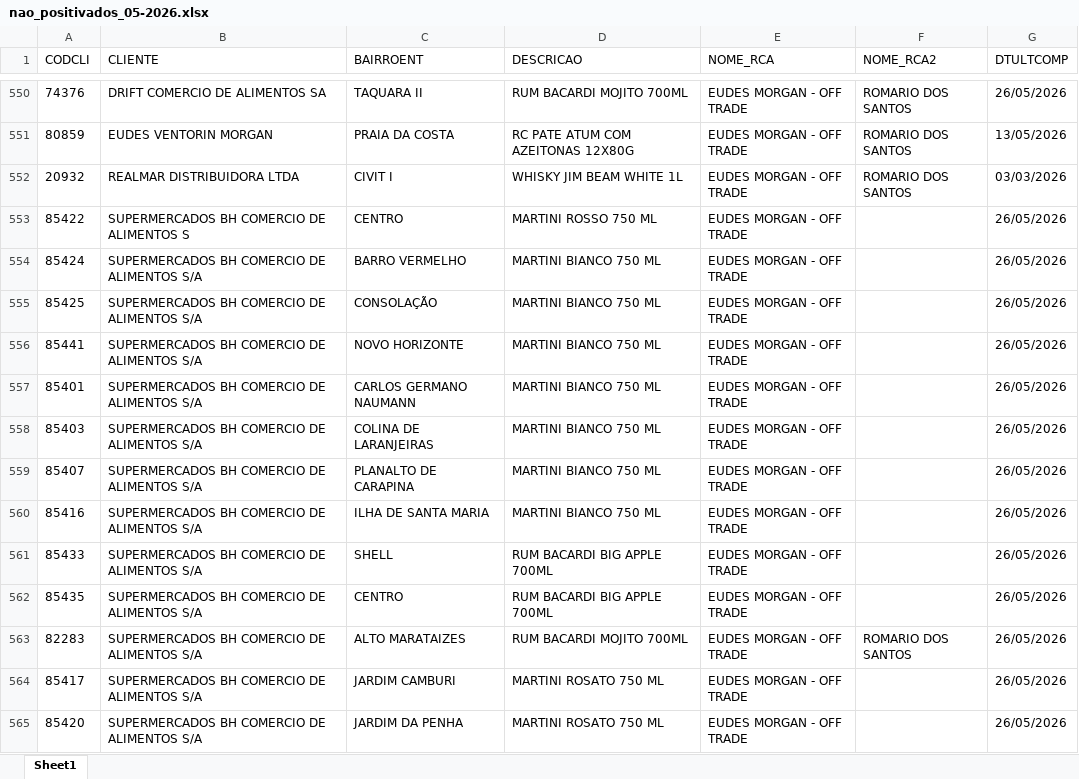
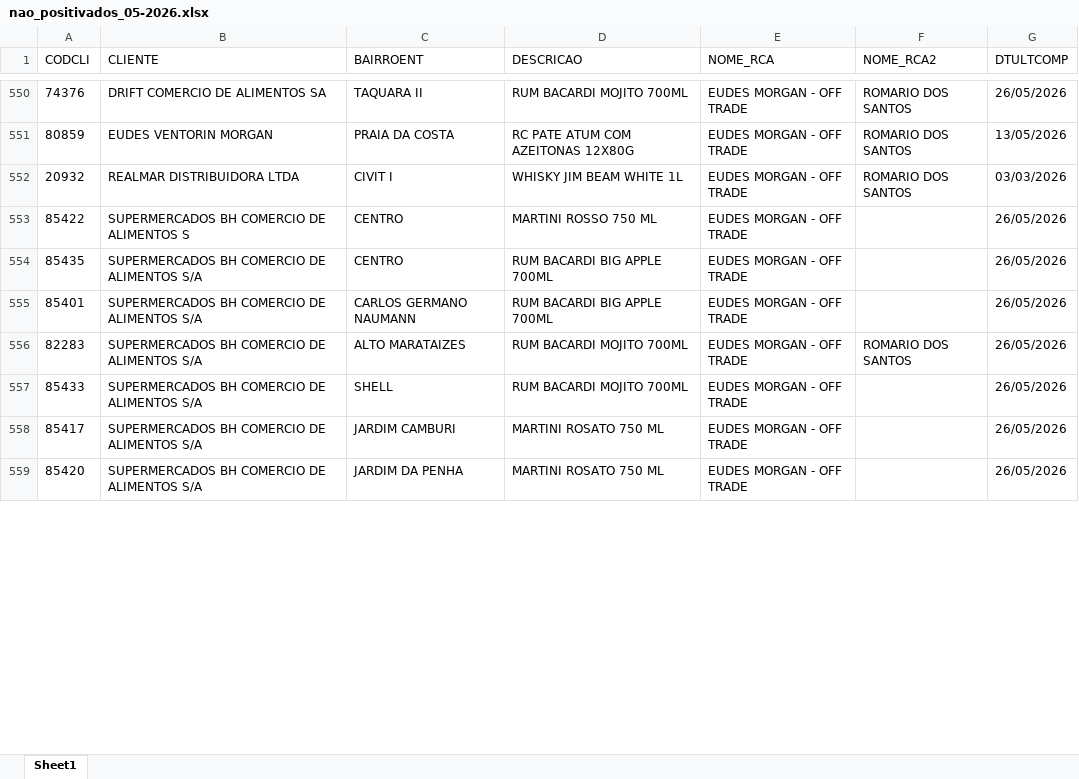
Before and after one commit to leonardocampos-cmd/offtrade, an Excel workbook: nao_positivados_05-2026.xlsx, sheet Sheet1, drawn as a sheet; only a part is shown, gaps mark what is left out; values as stored, in another font and other column widths than the file's, no borders; removed rows and columns are numbered as before the commit, all else as after; the diff covers the shown part only; the diff names each change by its address in the sheet, - before the commit and + after, or states it on an @@ line.

```diff
--- a/nao_positivados_05-2026.xlsx (sheet Sheet1)
+++ b/nao_positivados_05-2026.xlsx (sheet Sheet1)
-row 554: 85424 | SUPERMERCADOS BH COMERCIO DE ALIMENTOS S/A | BARRO VERMELHO | MARTINI BIANCO 750 ML | EUDES MORGAN - OFF TRADE |  | 26/05/2026
-row 555: 85425 | SUPERMERCADOS BH COMERCIO DE ALIMENTOS S/A | CONSOLAÇÃO | MARTINI BIANCO 750 ML | EUDES MORGAN - OFF TRADE |  | 26/05/2026
@@ row 556 moved to row 565: 85441 @@
-row 557: 85401 | SUPERMERCADOS BH COMERCIO DE ALIMENTOS S/A | CARLOS GERMANO NAUMANN | MARTINI BIANCO 750 ML | EUDES MORGAN - OFF TRADE |  | 26/05/2026
-row 558: 85403 | SUPERMERCADOS BH COMERCIO DE ALIMENTOS S/A | COLINA DE LARANJEIRAS | MARTINI BIANCO 750 ML | EUDES MORGAN - OFF TRADE |  | 26/05/2026
-row 559: 85407 | SUPERMERCADOS BH COMERCIO DE ALIMENTOS S/A | PLANALTO DE CARAPINA | MARTINI BIANCO 750 ML | EUDES MORGAN - OFF TRADE |  | 26/05/2026
-row 560: 85416 | SUPERMERCADOS BH COMERCIO DE ALIMENTOS S/A | ILHA DE SANTA MARIA | MARTINI BIANCO 750 ML | EUDES MORGAN - OFF TRADE |  | 26/05/2026
-row 561: 85433 | SUPERMERCADOS BH COMERCIO DE ALIMENTOS S/A | SHELL | RUM BACARDI BIG APPLE 700ML | EUDES MORGAN - OFF TRADE |  | 26/05/2026
+row 555: 85401 | SUPERMERCADOS BH COMERCIO DE ALIMENTOS S/A | CARLOS GERMANO NAUMANN | RUM BACARDI BIG APPLE 700ML | EUDES MORGAN - OFF TRADE |  | 26/05/2026
+row 557: 85433 | SUPERMERCADOS BH COMERCIO DE ALIMENTOS S/A | SHELL | RUM BACARDI MOJITO 700ML | EUDES MORGAN - OFF TRADE |  | 26/05/2026
```
Also changed, not shown: 19 added rows, 14 removed rows, 2 moved rows and 597 edited cells elsewhere in this sheet, 6 other files.
